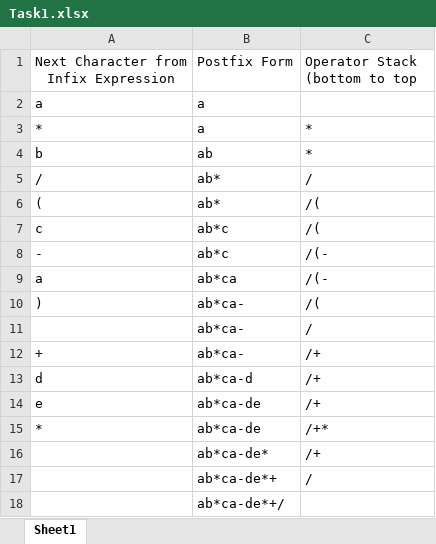
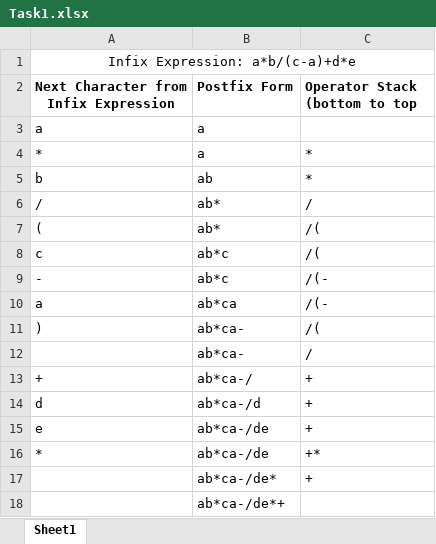
Before and after one commit to Paradise2400/Project2, an Excel workbook: Task1.xlsx, sheet Sheet1, drawn as a sheet; values as stored, in another font and other column widths than the file's, no borders; removed rows and columns are numbered as before the commit, all else as after; the diff names each change by its address in the sheet, - before the commit and + after, or states it on an @@ line.

```diff
--- a/Task1.xlsx (sheet Sheet1)
+++ b/Task1.xlsx (sheet Sheet1)
+row 1: Infix Expression: a*b/(c-a)+d*e
-A2:C2 bold: off
+A2:C2 bold: on
-B13 (Postfix Form): ab*ca-
+B13 (Postfix Form): ab*ca-/
-C13:C15 (Operator Stack (bottom to top): /+
+C13:C15 (Operator Stack (bottom to top): +
-B14 (Postfix Form): ab*ca-d
+B14 (Postfix Form): ab*ca-/d
-B15:B16 (Postfix Form): ab*ca-de
+B15:B16 (Postfix Form): ab*ca-/de
-C16 (Operator Stack (bottom to top): /+*
+C16 (Operator Stack (bottom to top): +*
-row 16:  | ab*ca-de* | /+
-row 17:  | ab*ca-de*+ | /
+row 17:  | ab*ca-/de* | +
-B18 (Postfix Form): ab*ca-de*+/
+B18 (Postfix Form): ab*ca-/de*+
```
Also changed, not shown: 22 other files.
